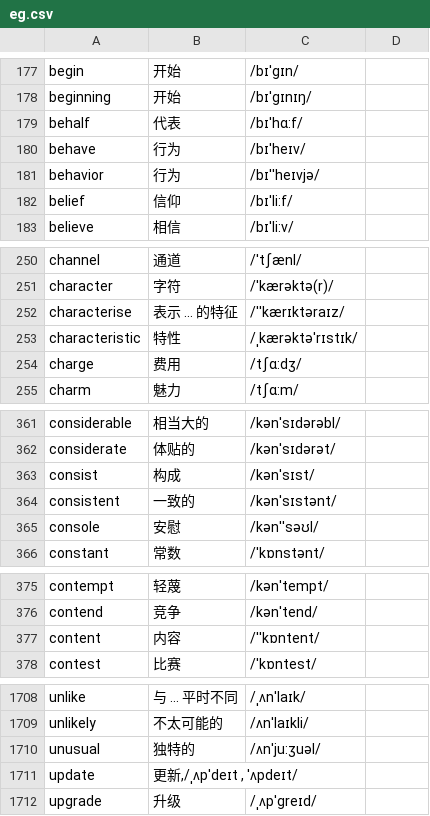
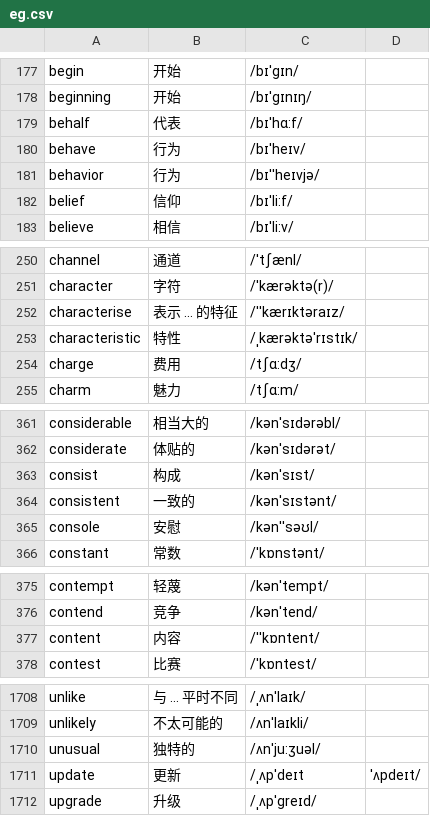
Before and after one commit to sjwyz/Bbdc, a CSV file: eg.csv, drawn as a sheet; only a part is shown, gaps mark what is left out; the diff covers the shown part only.

```diff
--- a/eg.csv
+++ b/eg.csv
@@ -180,3 +180,3 @@ behalf,代表,/bɪˈhɑ:f/
 behave,行为,/bɪˈheɪv/
-behavior,行为,/bɪ''heɪvjə/
+behavior,行为,/bɪˈˈheɪvjə/
 belief,信仰,/bɪˈli:f/
@@ -251,3 +251,3 @@ channel,通道,/ˈtʃænl/
 character,字符,/ˈkærəktə(r)/
-characterise,表示 ... 的特征,/''kærɪktəraɪz/
+characterise,表示 ... 的特征,/ˈˈkærɪktəraɪz/
 characteristic,特性,/ˌkærəktəˈrɪstɪk/
@@ -364,3 +364,3 @@ consist,构成,/kənˈsɪst/
 consistent,一致的,/kənˈsɪstənt/
-console,安慰,/kən''səʊl/
+console,安慰,/kənˈˈsəʊl/
 constant,常数,/ˈkɒnstənt/
@@ -376,3 +376,3 @@ contempt,轻蔑,/kənˈtempt/
 contend,竞争,/kənˈtend/
-content,内容,/''kɒntent/
+content,内容,/ˈˈkɒntent/
 contest,比赛,/ˈkɒntest/
@@ -1710,3 +1710,3 @@ unlikely,不太可能的,/ʌnˈlaɪkli/
 unusual,独特的,/ʌnˈju:ʒuəl/
-update,"更新,/ˌʌpˈdeɪt , ˈʌpdeɪt/",
+update,更新,/ˌʌpˈdeɪt , ˈʌpdeɪt/,
 upgrade,升级,/ˌʌpˈgreɪd/
```
Also changed, not shown: 12 edited cells elsewhere in this file, 5 other files.
